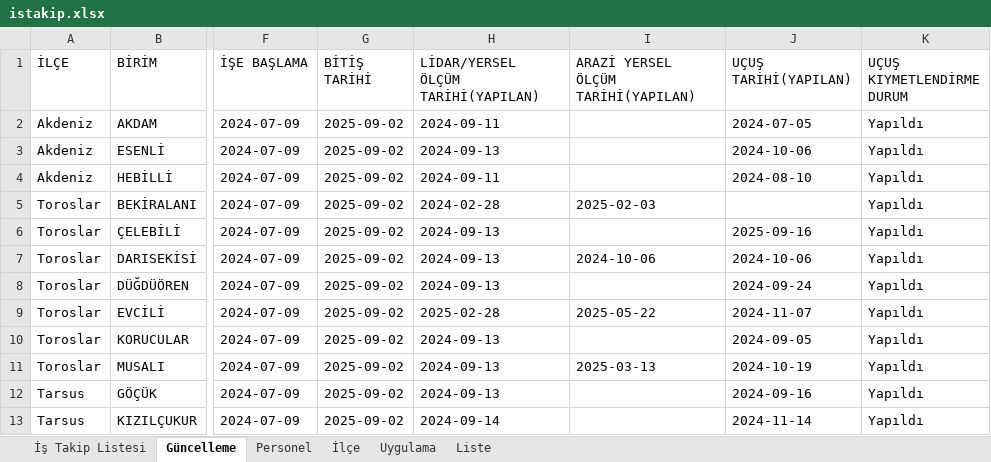
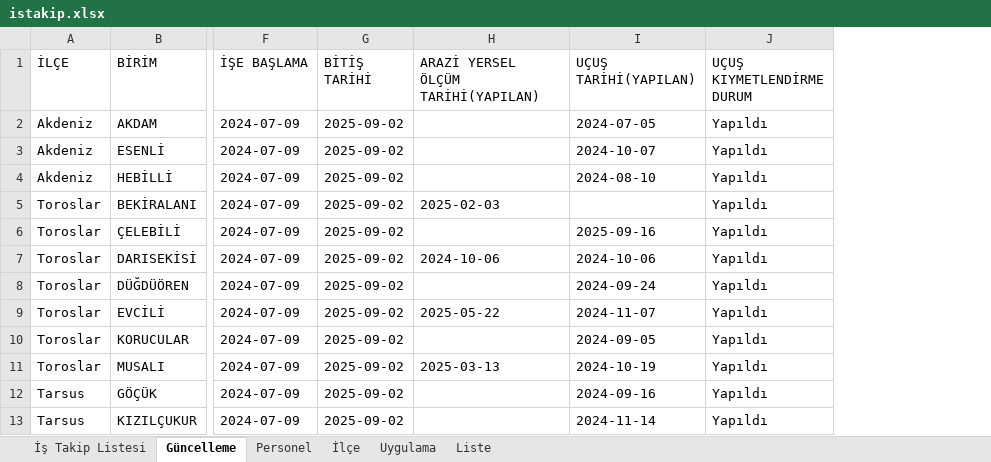
Before and after one commit to gokhangeo/mersinistakip, an Excel workbook: istakip.xlsx, sheet Güncelleme, drawn as a sheet; only a part is shown, gaps mark what is left out; values as stored, in another font and other column widths than the file's, no borders; removed rows and columns are numbered as before the commit, all else as after; the diff names each change by its address in the sheet, - before the commit and + after, or states it on an @@ line.

Commit message:
İş Takip Güncellemesi - 11.01.2026 17:00:26

```diff
--- a/istakip.xlsx (sheet Güncelleme)
+++ b/istakip.xlsx (sheet Güncelleme)
-column H, rows 1-13: LİDAR/YERSEL ÖLÇÜM TARİHİ(YAPILAN) | 2024-09-11 | 2024-09-13 | 2024-09-11 | 2024-02-28 | 2024-09-13 | 2024-09-13 | 2024-09-13 | 2025-02-28 | 2024-09-13 | 2024-09-13 | 2024-09-13 | 2024-09-14
-I3 (UÇUŞ TARİHİ(YAPILAN)): 2024-10-06
+I3 (UÇUŞ TARİHİ(YAPILAN)): 2024-10-07
```
